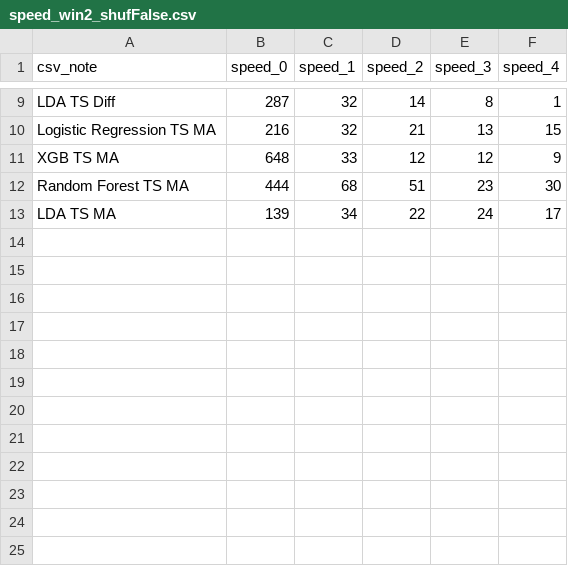
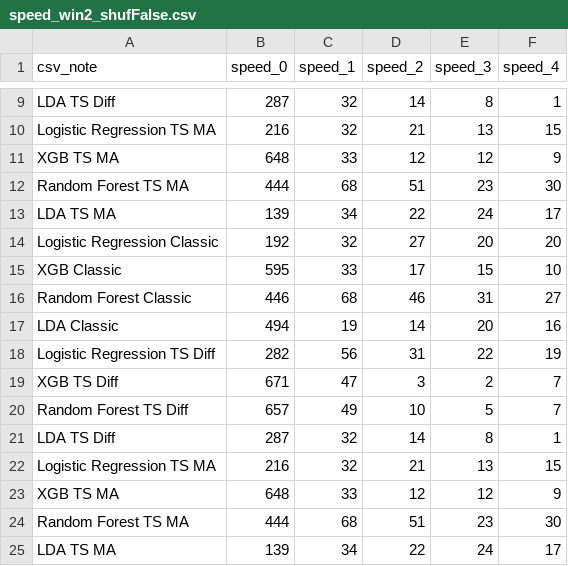
Before and after one commit to xaldvp/Tesi_Triennale, a CSV file: speed_csv/speed_win2_shufFalse.csv, drawn as a sheet; only a part is shown, gaps mark what is left out.

```diff
--- a/speed_csv/speed_win2_shufFalse.csv
+++ b/speed_csv/speed_win2_shufFalse.csv
@@ -13 +13,13 @@ Random Forest TS MA,444,68,51,23,30
 LDA TS MA,139,34,22,24,17
+Logistic Regression Classic,192,32,27,20,20
+XGB Classic,595,33,17,15,10
+Random Forest Classic,446,68,46,31,27
+LDA Classic,494,19,14,20,16
+Logistic Regression TS Diff,282,56,31,22,19
+XGB TS Diff,671,47,3,2,7
+Random Forest TS Diff,657,49,10,5,7
+LDA TS Diff,287,32,14,8,1
+Logistic Regression TS MA,216,32,21,13,15
+XGB TS MA,648,33,12,12,9
+Random Forest TS MA,444,68,51,23,30
+LDA TS MA,139,34,22,24,17
```
Also changed, not shown: accuracy_csv/accuracy_win2_shufFalse.csv, mcc_csv/mcc_win2_shufFalse.csv, 32 other files.
